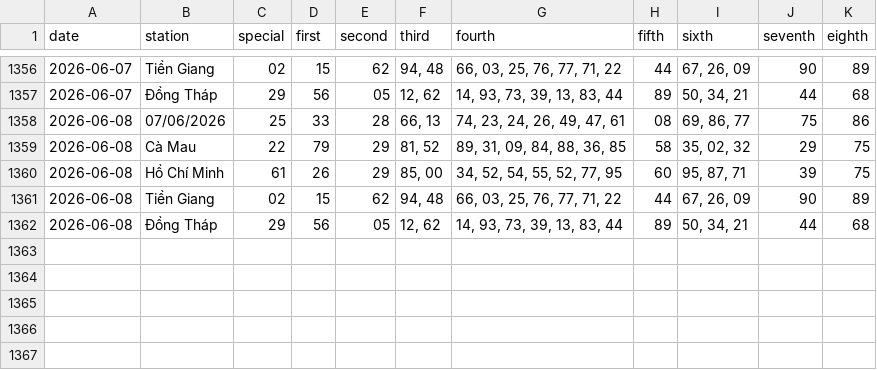
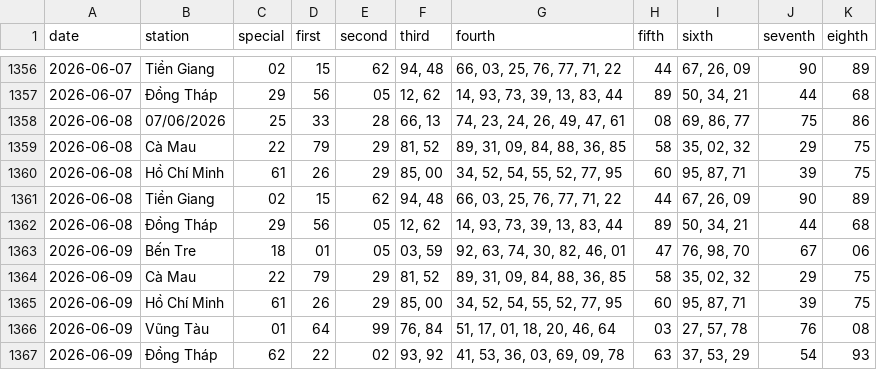
Before and after one commit to tuanseo5t-alt/xsmn-xsmt, a CSV file: data/xsmn/xsmn-2-digits.csv, drawn as a sheet; only a part is shown, gaps mark what is left out.

```diff
--- a/data/xsmn/xsmn-2-digits.csv
+++ b/data/xsmn/xsmn-2-digits.csv
@@ -1362 +1362,6 @@ date,station,special,first,second,third,fourth,fifth,sixth,seventh,eighth
 2026-06-08,Đồng Tháp,29,56,05,"12, 62","14, 93, 73, 39, 13, 83, 44",89,"50, 34, 21",44,68
+2026-06-09,Bến Tre,18,01,05,"03, 59","92, 63, 74, 30, 82, 46, 01",47,"76, 98, 70",67,06
+2026-06-09,Cà Mau,22,79,29,"81, 52","89, 31, 09, 84, 88, 36, 85",58,"35, 02, 32",29,75
+2026-06-09,Hồ Chí Minh,61,26,29,"85, 00","34, 52, 54, 55, 52, 77, 95",60,"95, 87, 71",39,75
+2026-06-09,Vũng Tàu,01,64,99,"76, 84","51, 17, 01, 18, 20, 46, 64",03,"27, 57, 78",76,08
+2026-06-09,Đồng Tháp,62,22,02,"93, 92","41, 53, 36, 03, 69, 09, 78",63,"37, 53, 29",54,93
```
Also changed, not shown: data/xsmn/xsmn-sparse.csv, data/xsmn/xsmn.csv, 10 other files.
